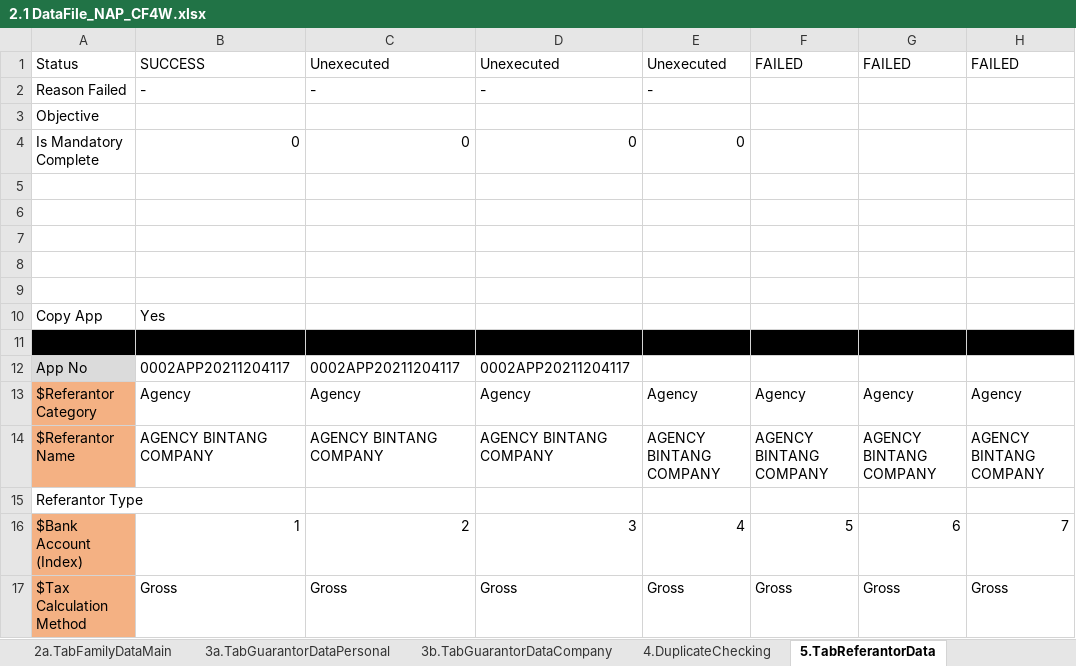
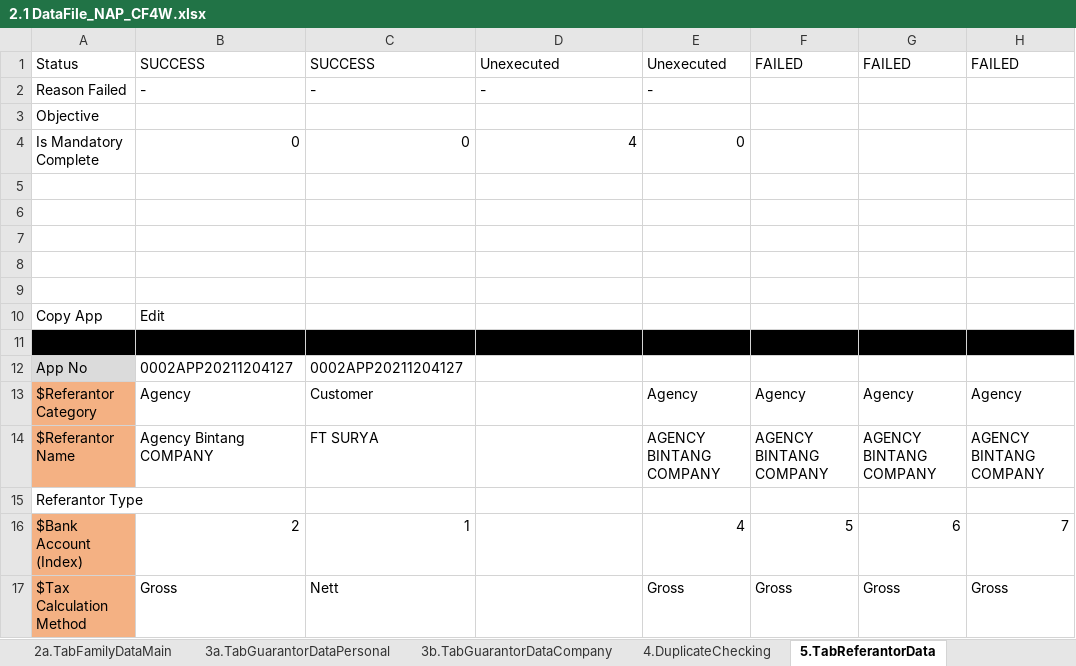
Before and after one commit to qcadins/DemoWorkflow, an Excel workbook: Excel/2.1 DataFile_NAP_CF4W.xlsx, sheet 5.TabReferantorData, drawn as a sheet; only a part is shown; values as stored, in another font and other column widths than the file's, no borders; the diff names each change by its address in the sheet, - before the commit and + after, or states it on an @@ line.

```diff
--- a/Excel/2.1 DataFile_NAP_CF4W.xlsx (sheet 5.TabReferantorData)
+++ b/Excel/2.1 DataFile_NAP_CF4W.xlsx (sheet 5.TabReferantorData)
-C1: Unexecuted
+C1: SUCCESS
-D4: 0
+D4: 4
-B10: Yes
+B10: Edit
-B12: 0002APP20211204117
+B12: 0002APP20211204127
-C12: 0002APP20211204117
+C12: 0002APP20211204127
-D12: 0002APP20211204117
+D12: (empty)
-C13: Agency
+C13: Customer
-D13: Agency
+D13: (empty)
-B14: AGENCY BINTANG COMPANY
+B14: Agency Bintang COMPANY
-C14: AGENCY BINTANG COMPANY
+C14: FT SURYA
-D14: AGENCY BINTANG COMPANY
+D14: (empty)
-B16: 1
+B16: 2
-C16: 2
+C16: 1
-D16: 3
+D16: (empty)
-C17: Gross
+C17: Nett
-D17: Gross
+D17: (empty)
```
Also changed, not shown: sheet 7a.Accessories, sheet 13.TabCommissionData, sheet 12.TabUploadDocument, sheet 1.TabCustomerMainData, sheet 15.CustomerDataCompletion, sheet 8.TabInsuranceData, 12 more sheets, Excel/2.2 DataFile_NAP_CF4W_Company.xlsx.
